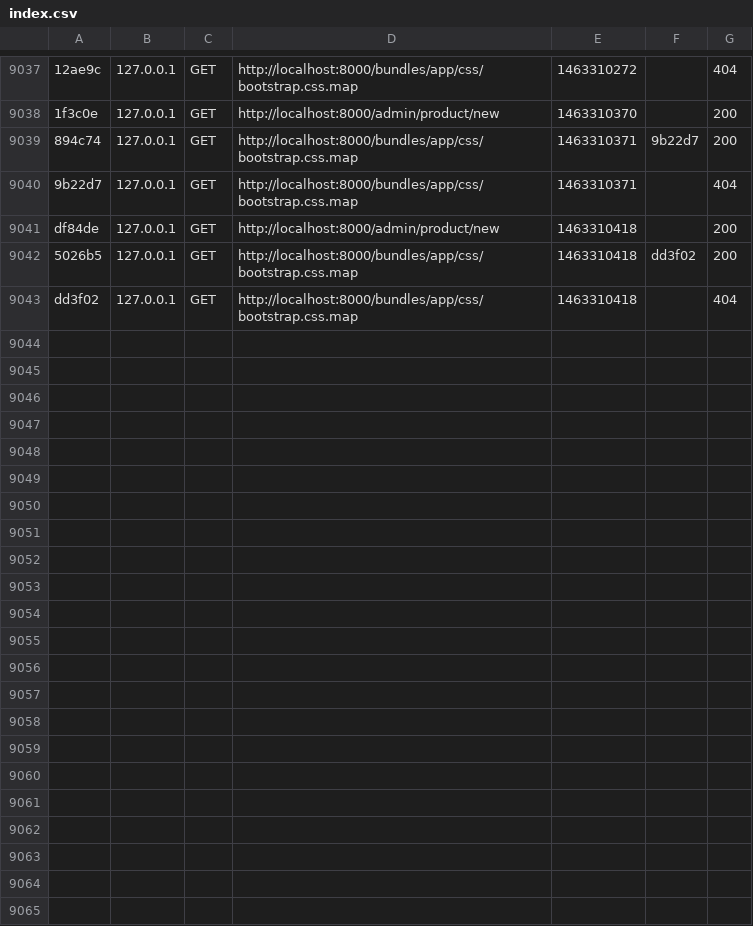
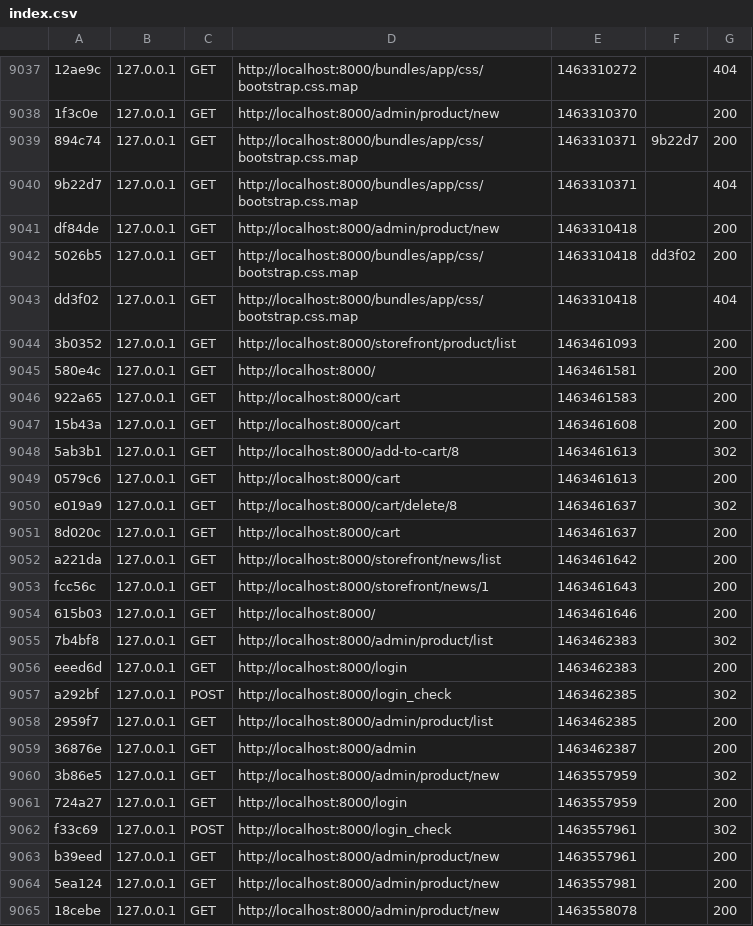
Before and after one commit to delaraalipour/bonchic, a CSV file: var/cache/dev/profiler/index.csv, drawn as a sheet; only a part is shown, gaps mark what is left out.

```diff
--- a/var/cache/dev/profiler/index.csv
+++ b/var/cache/dev/profiler/index.csv
@@ -9043 +9043,23 @@ df84de,127.0.0.1,GET,http://localhost:8000/admin/product/new,1463310418,,200
 dd3f02,127.0.0.1,GET,http://localhost:8000/bundles/app/css/bootstrap.css.map,1463310418,,404
+3b0352,127.0.0.1,GET,http://localhost:8000/storefront/product/list,1463461093,,200
+580e4c,127.0.0.1,GET,http://localhost:8000/,1463461581,,200
+922a65,127.0.0.1,GET,http://localhost:8000/cart,1463461583,,200
+15b43a,127.0.0.1,GET,http://localhost:8000/cart,1463461608,,200
+5ab3b1,127.0.0.1,GET,http://localhost:8000/add-to-cart/8,1463461613,,302
+0579c6,127.0.0.1,GET,http://localhost:8000/cart,1463461613,,200
+e019a9,127.0.0.1,GET,http://localhost:8000/cart/delete/8,1463461637,,302
+8d020c,127.0.0.1,GET,http://localhost:8000/cart,1463461637,,200
+a221da,127.0.0.1,GET,http://localhost:8000/storefront/news/list,1463461642,,200
+fcc56c,127.0.0.1,GET,http://localhost:8000/storefront/news/1,1463461643,,200
+615b03,127.0.0.1,GET,http://localhost:8000/,1463461646,,200
+7b4bf8,127.0.0.1,GET,http://localhost:8000/admin/product/list,1463462383,,302
+eeed6d,127.0.0.1,GET,http://localhost:8000/login,1463462383,,200
+a292bf,127.0.0.1,POST,http://localhost:8000/login_check,1463462385,,302
+2959f7,127.0.0.1,GET,http://localhost:8000/admin/product/list,1463462385,,200
+36876e,127.0.0.1,GET,http://localhost:8000/admin,1463462387,,200
+3b86e5,127.0.0.1,GET,http://localhost:8000/admin/product/new,1463557959,,302
+724a27,127.0.0.1,GET,http://localhost:8000/login,1463557959,,200
+f33c69,127.0.0.1,POST,http://localhost:8000/login_check,1463557961,,302
+b39eed,127.0.0.1,GET,http://localhost:8000/admin/product/new,1463557961,,200
+5ea124,127.0.0.1,GET,http://localhost:8000/admin/product/new,1463557981,,200
+18cebe,127.0.0.1,GET,http://localhost:8000/admin/product/new,1463558078,,200
```
Also changed, not shown: 35 other files.
